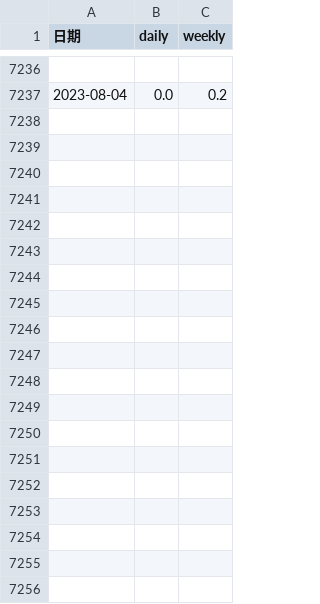
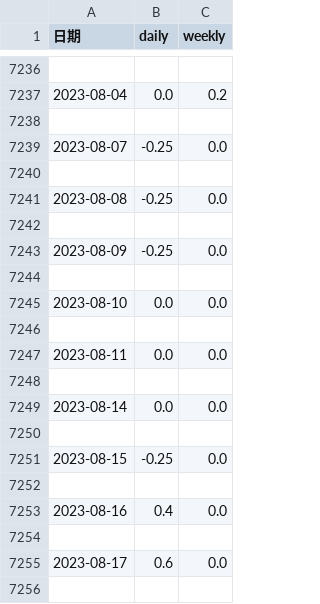
Before and after one commit to jcfangc/goInvest, a CSV file: data/kline/indicator/strategy/002230_Boll_analysis.csv, drawn as a sheet; only a part is shown, gaps mark what is left out; the diff covers the shown part only; the diff names each change by its address in the sheet, - before the commit and + after, or states it on an @@ line.

```diff
--- a/data/kline/indicator/strategy/002230_Boll_analysis.csv
+++ b/data/kline/indicator/strategy/002230_Boll_analysis.csv
+row 7238: (empty)
+row 7239: 2023-08-07 | -0.25 | 0.0
+row 7240: (empty)
+row 7241: 2023-08-08 | -0.25 | 0.0
+row 7242: (empty)
+row 7243: 2023-08-09 | -0.25 | 0.0
+row 7244: (empty)
+row 7245: 2023-08-10 | 0.0 | 0.0
+row 7246: (empty)
+row 7247: 2023-08-11 | 0.0 | 0.0
+row 7248: (empty)
+row 7249: 2023-08-14 | 0.0 | 0.0
+row 7250: (empty)
+row 7251: 2023-08-15 | -0.25 | 0.0
+row 7252: (empty)
+row 7253: 2023-08-16 | 0.4 | 0.0
+row 7254: (empty)
+row 7255: 2023-08-17 | 0.6 | 0.0
+row 7256: (empty)
```
Also changed, not shown: 21 added rows elsewhere in this file, data/kline/indicator/strategy/002230_SMA_elastic_band_anlysis.csv, data/kline/indicator/strategy/002230_SMA_multiline_anlysis.csv, 32 other files.
